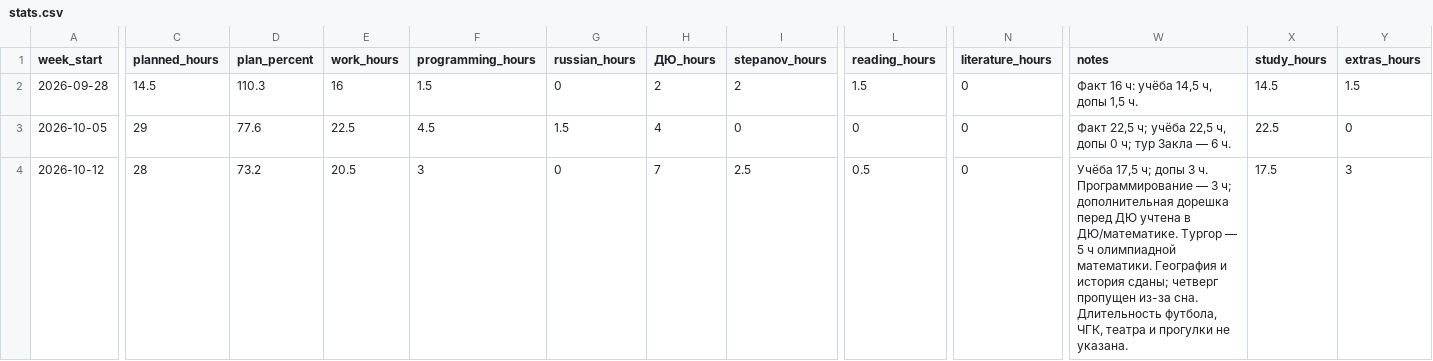
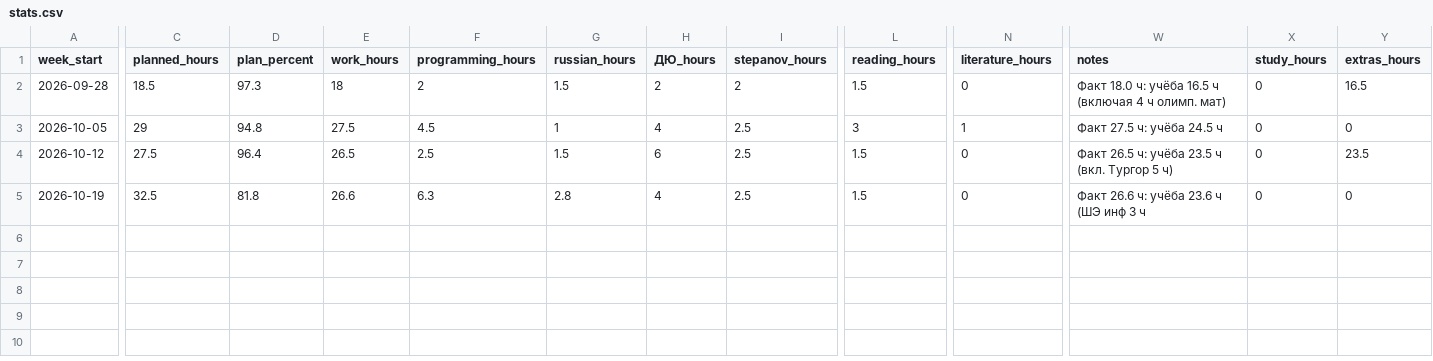
Before and after one commit to ponponin/dashboard, a CSV file: data/stats.csv, drawn as a sheet; only a part is shown, gaps mark what is left out; rows hold the shown columns only; the diff covers the shown part only; the diff names each change by its address in the sheet, - before the commit and + after, or states it on an @@ line.

Commit message:
Auto-commit changes from dashboard (11:25:39): data/stats.csv

```diff
--- a/data/stats.csv
+++ b/data/stats.csv
-C2 (planned_hours): 14.5
+C2 (planned_hours): 18.5
-D2 (plan_percent): 110.3
+D2 (plan_percent): 97.3
-E2 (work_hours): 16
+E2 (work_hours): 18
-F2 (programming_hours): 1.5
+F2 (programming_hours): 2
-G2 (russian_hours): 0
+G2 (russian_hours): 1.5
-W2 (notes): Факт 16 ч: учёба 14,5 ч, допы 1,5 ч.
+W2 (notes): Факт 18.0 ч: учёба 16.5 ч (включая 4 ч олимп. мат)
-X2 (study_hours): 14.5
+X2 (study_hours): 0
-Y2 (extras_hours): 1.5
+Y2 (extras_hours): 16.5
-D3 (plan_percent): 77.6
+D3 (plan_percent): 94.8
-E3 (work_hours): 22.5
+E3 (work_hours): 27.5
-G3 (russian_hours): 1.5
+G3 (russian_hours): 1
-I3 (stepanov_hours): 0
+I3 (stepanov_hours): 2.5
-L3 (reading_hours): 0
+L3 (reading_hours): 3
-N3 (literature_hours): 0
+N3 (literature_hours): 1
-W3 (notes): Факт 22,5 ч; учёба 22,5 ч, допы 0 ч; тур Закла — 6 ч.
+W3 (notes): Факт 27.5 ч: учёба 24.5 ч
-X3 (study_hours): 22.5
+X3 (study_hours): 0
-C4 (planned_hours): 28
+C4 (planned_hours): 27.5
-D4 (plan_percent): 73.2
+D4 (plan_percent): 96.4
-E4 (work_hours): 20.5
+E4 (work_hours): 26.5
-F4 (programming_hours): 3
+F4 (programming_hours): 2.5
-G4 (russian_hours): 0
+G4 (russian_hours): 1.5
-H4 (ДЮ_hours): 7
+H4 (ДЮ_hours): 6
-L4 (reading_hours): 0.5
+L4 (reading_hours): 1.5
-W4 (notes): Учёба 17,5 ч; допы 3 ч. Программирование — 3 ч; дополнительная дорешка перед ДЮ учтена в ДЮ/математике. Тургор — 5 ч олимпиадной математики. География и история сданы; четверг пропущен из-за сна. Длительность футбола, ЧГК, театра и прогулки не указана.
+W4 (notes): Факт 26.5 ч: учёба 23.5 ч (вкл. Тургор 5 ч)
-X4 (study_hours): 17.5
+X4 (study_hours): 0
-Y4 (extras_hours): 3
+Y4 (extras_hours): 23.5
+row 5: 2026-10-19 | 32.5 | 81.8 | 26.6 | 6.3 | 2.8 | 4 | 2.5 | 1.5 | 0 | Факт 26.6 ч: учёба 23.6 ч (ШЭ инф 3 ч | 0 | 0
```
Also changed, not shown: 3 edited cells elsewhere in this file.
